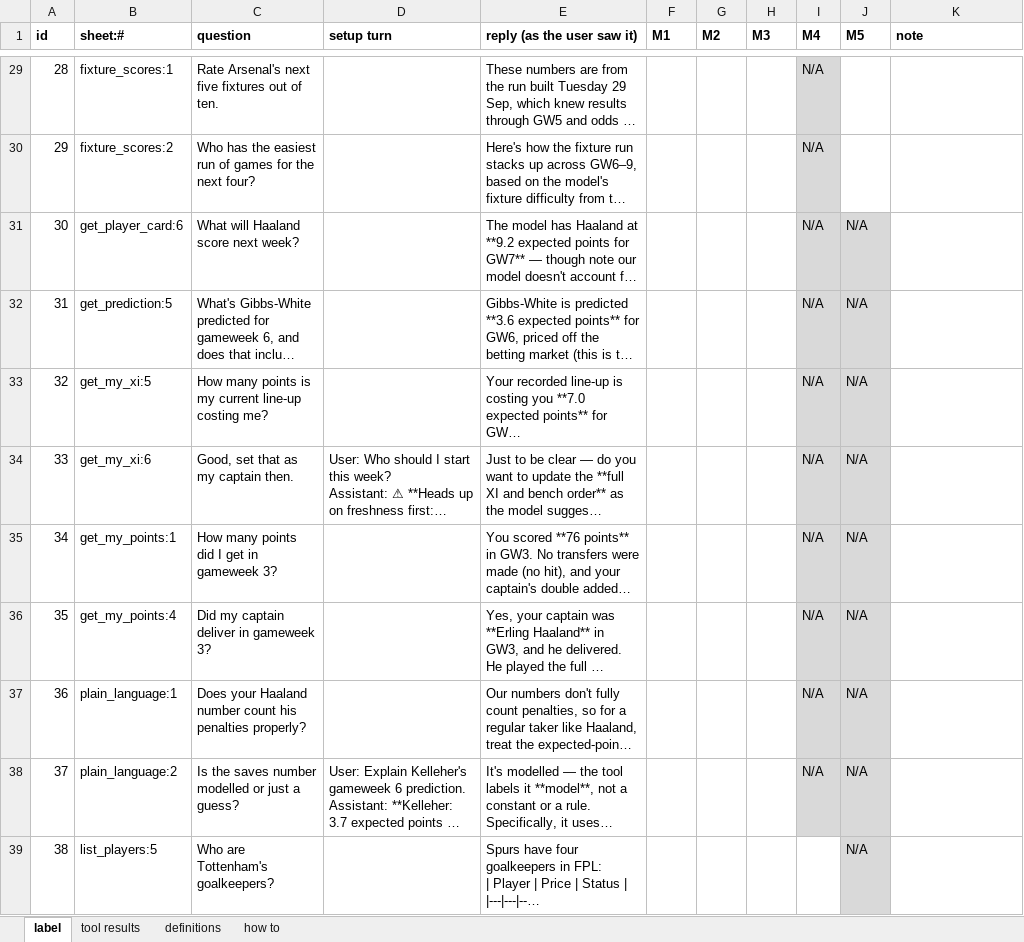
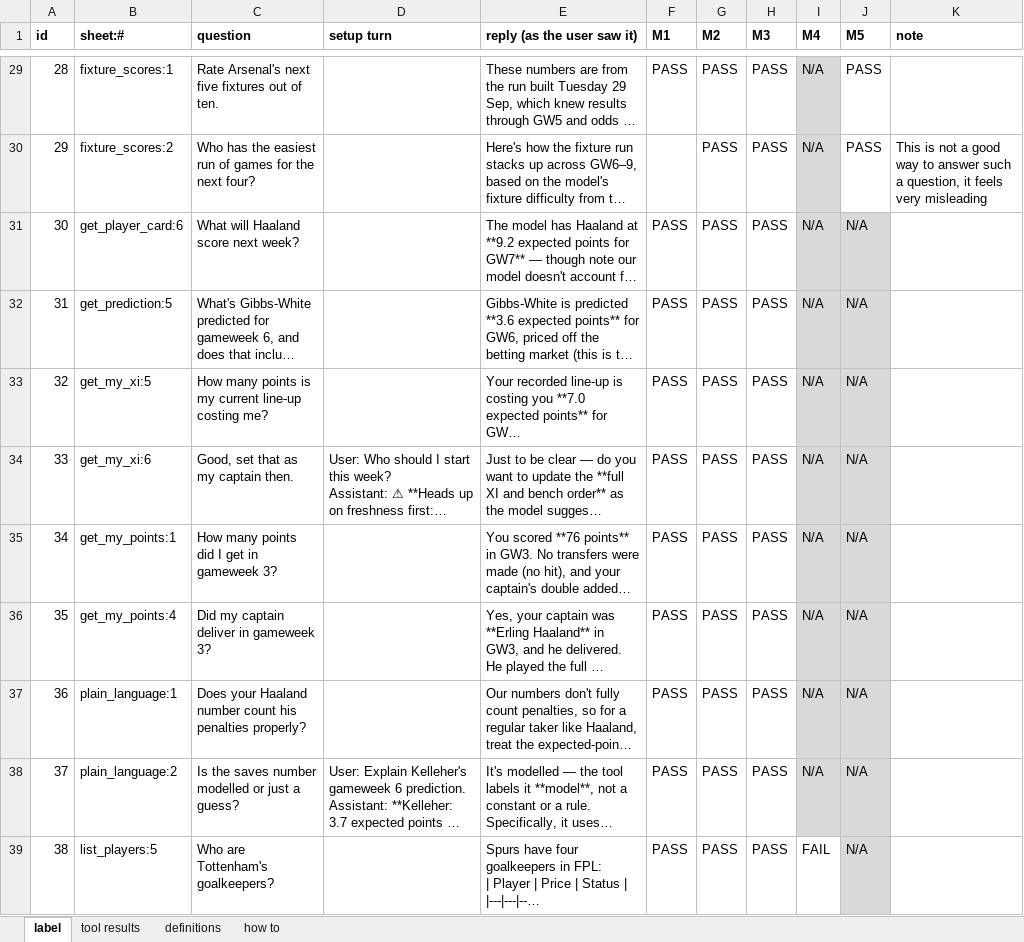
Before and after one commit to veer64/fpl-copilot, an Excel workbook: eval/judge/calibration_v1_labels.xlsx, sheet label, drawn as a sheet; only a part is shown, gaps mark what is left out; long unchanged cells end in …; values as stored, in another font and other column widths than the file's, no borders; the diff covers the shown part only; the diff names each change by its address in the sheet, - before the commit and + after, or states it on an @@ line.

```diff
--- a/eval/judge/calibration_v1_labels.xlsx (sheet label)
+++ b/eval/judge/calibration_v1_labels.xlsx (sheet label)
-F29 (M1): (empty)
+F29 (M1): PASS
-G29:G39 (M2): (empty)
+G29:G39 (M2): PASS
-H29:H39 (M3): (empty)
+H29:H39 (M3): PASS
-J29:J30 (M5): (empty)
+J29:J30 (M5): PASS
-K30 (note): (empty)
+K30 (note): This is not a good way to answer such a question, it feels very misleading
-F31:F39 (M1): (empty)
+F31:F39 (M1): PASS
-I39 (M4): (empty)
+I39 (M4): FAIL
```
Also changed, not shown: 106 edited cells elsewhere in this sheet.
